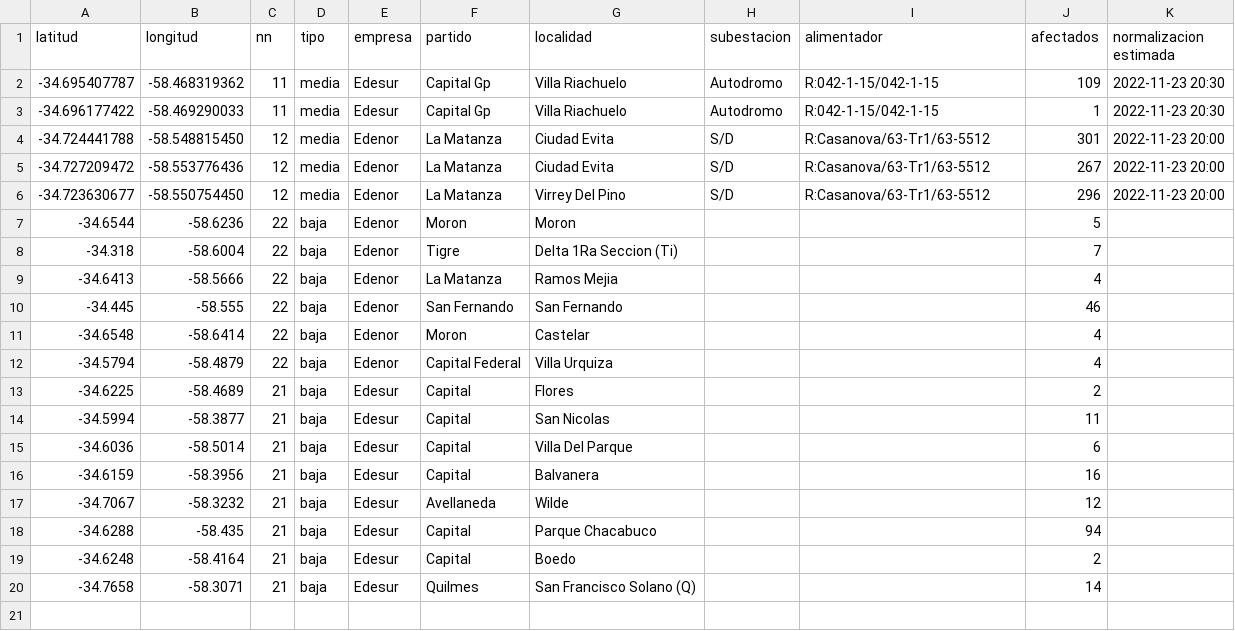
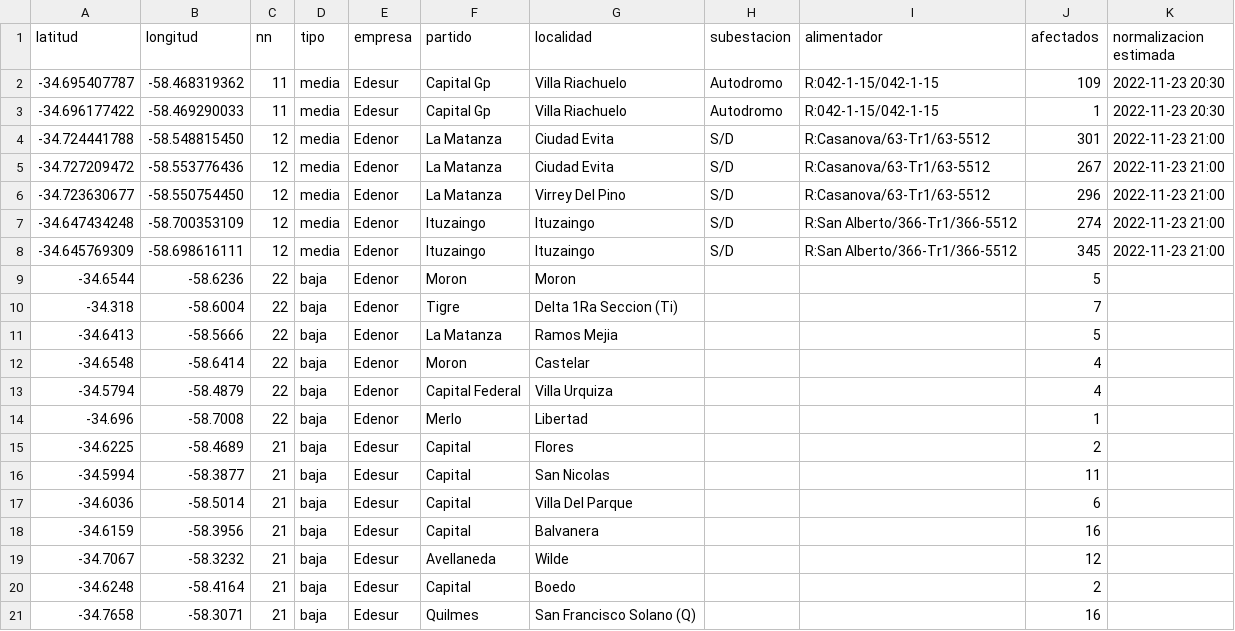
Before and after one commit to OpenDataCordoba/cortes_enre, a CSV file: cortes_enre.csv, drawn as a sheet.

```diff
--- a/cortes_enre.csv
+++ b/cortes_enre.csv
@@ -3,11 +3,13 @@ latitud,longitud,nn,tipo,empresa,partido,localidad,subestacion,alimentador,afect
 -34.696177422,-58.469290033,11,media,Edesur,Capital Gp,Villa Riachuelo,Autodromo,R:042-1-15/042-1-15,1,2022-11-23 20:30
--34.724441788,-58.548815450,12,media,Edenor,La Matanza,Ciudad Evita,S/D,R:Casanova/63-Tr1/63-5512,301,2022-11-23 20:00
--34.727209472,-58.553776436,12,media,Edenor,La Matanza,Ciudad Evita,S/D,R:Casanova/63-Tr1/63-5512,267,2022-11-23 20:00
--34.723630677,-58.550754450,12,media,Edenor,La Matanza,Virrey Del Pino,S/D,R:Casanova/63-Tr1/63-5512,296,2022-11-23 20:00
+-34.724441788,-58.548815450,12,media,Edenor,La Matanza,Ciudad Evita,S/D,R:Casanova/63-Tr1/63-5512,301,2022-11-23 21:00
+-34.727209472,-58.553776436,12,media,Edenor,La Matanza,Ciudad Evita,S/D,R:Casanova/63-Tr1/63-5512,267,2022-11-23 21:00
+-34.723630677,-58.550754450,12,media,Edenor,La Matanza,Virrey Del Pino,S/D,R:Casanova/63-Tr1/63-5512,296,2022-11-23 21:00
+-34.647434248,-58.700353109,12,media,Edenor,Ituzaingo,Ituzaingo,S/D,R:San Alberto/366-Tr1/366-5512,274,2022-11-23 21:00
+-34.645769309,-58.698616111,12,media,Edenor,Ituzaingo,Ituzaingo,S/D,R:San Alberto/366-Tr1/366-5512,345,2022-11-23 21:00
 -34.6544,-58.6236,22,baja,Edenor,Moron,Moron,,,5,
 -34.318,-58.6004,22,baja,Edenor,Tigre,Delta 1Ra Seccion (Ti),,,7,
--34.6413,-58.5666,22,baja,Edenor,La Matanza,Ramos Mejia,,,4,
--34.445,-58.555,22,baja,Edenor,San Fernando,San Fernando,,,46,
+-34.6413,-58.5666,22,baja,Edenor,La Matanza,Ramos Mejia,,,5,
 -34.6548,-58.6414,22,baja,Edenor,Moron,Castelar,,,4,
 -34.5794,-58.4879,22,baja,Edenor,Capital Federal,Villa Urquiza,,,4,
+-34.696,-58.7008,22,baja,Edenor,Merlo,Libertad,,,1,
 -34.6225,-58.4689,21,baja,Edesur,Capital,Flores,,,2,
@@ -17,4 +19,3 @@ latitud,longitud,nn,tipo,empresa,partido,localidad,subestacion,alimentador,afect
 -34.7067,-58.3232,21,baja,Edesur,Avellaneda,Wilde,,,12,
--34.6288,-58.435,21,baja,Edesur,Capital,Parque Chacabuco,,,94,
 -34.6248,-58.4164,21,baja,Edesur,Capital,Boedo,,,2,
--34.7658,-58.3071,21,baja,Edesur,Quilmes,San Francisco Solano (Q),,,14,
+-34.7658,-58.3071,21,baja,Edesur,Quilmes,San Francisco Solano (Q),,,16,
```
